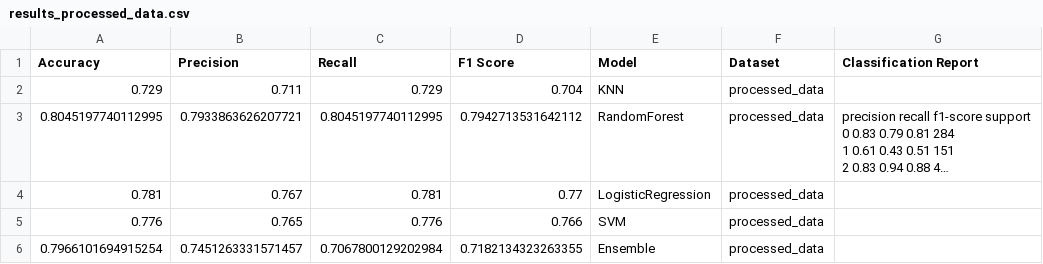
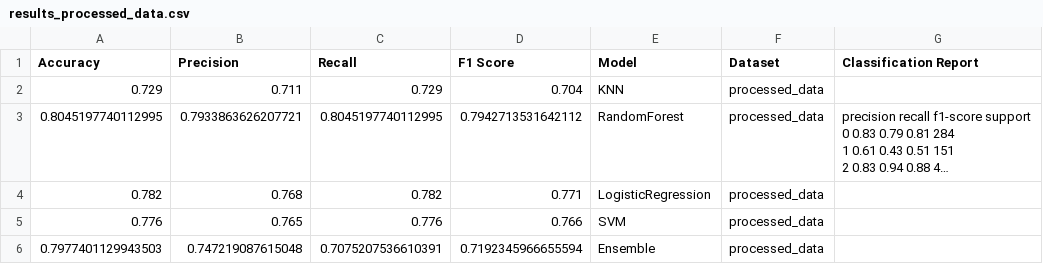
Before and after one commit to iyad14/ML_proj, a CSV file: data/results/results_processed_data.csv, drawn as a sheet; long unchanged cells end in …; removed rows and columns are numbered as before the commit, all else as after; the diff names each change by its address in the sheet, - before the commit and + after, or states it on an @@ line.

```diff
--- a/data/results/results_processed_data.csv
+++ b/data/results/results_processed_data.csv
-row 4: 0.781 | 0.767 | 0.781 | 0.77 | LogisticRegression | processed_data
+row 4: 0.782 | 0.768 | 0.782 | 0.771 | LogisticRegression | processed_data
-row 6: 0.7966101694915254 | 0.7451263331571457 | 0.7067800129202984 | 0.7182134323263355 | Ensemble | processed_data
+row 6: 0.7977401129943503 | 0.747219087615048 | 0.7075207536610391 | 0.7192345966655594 | Ensemble | processed_data
```
Also changed, not shown: data/results/results_data_without_worst_features.csv, 9 other files.
